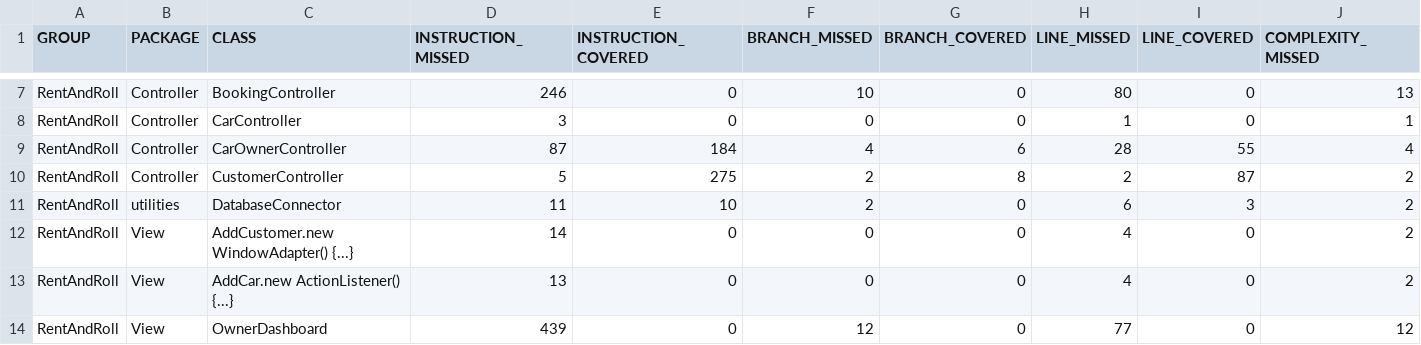
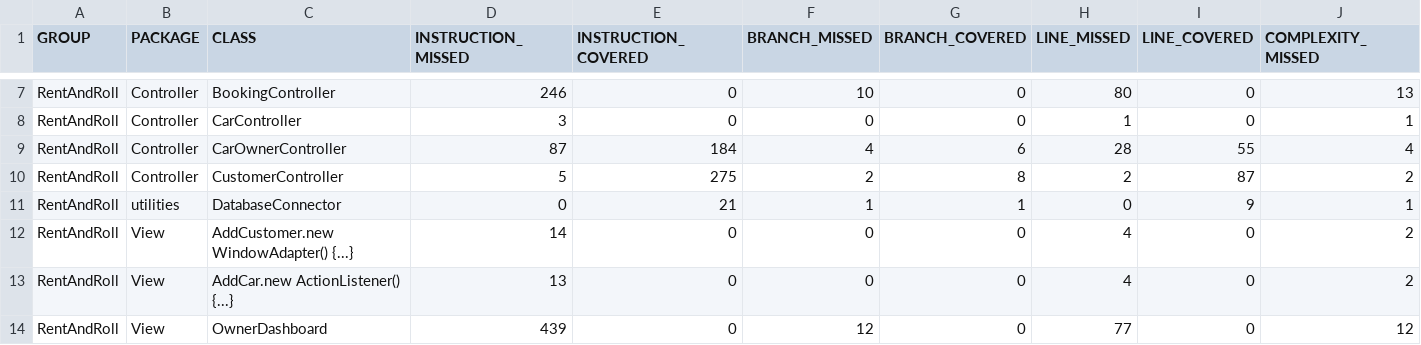
Before and after one commit to Kartikay77/Rent_and_Roll, a CSV file: RentAndRoll/target/site/jacoco/jacoco.csv, drawn as a sheet; only a part is shown, gaps mark what is left out; removed rows and columns are numbered as before the commit, all else as after; rows hold the shown columns only; the diff names each change by its address in the sheet, - before the commit and + after, or states it on an @@ line.

Commit message:
Added test cases for database connector

```diff
--- a/RentAndRoll/target/site/jacoco/jacoco.csv
+++ b/RentAndRoll/target/site/jacoco/jacoco.csv
-row 11: RentAndRoll | utilities | DatabaseConnector | 11 | 10 | 2 | 0 | 6 | 3 | 2
+row 11: RentAndRoll | utilities | DatabaseConnector | 0 | 21 | 1 | 1 | 0 | 9 | 1
```
Also changed, not shown: 15 other files.
